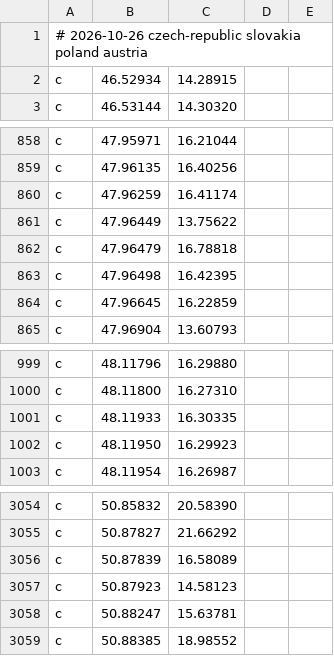
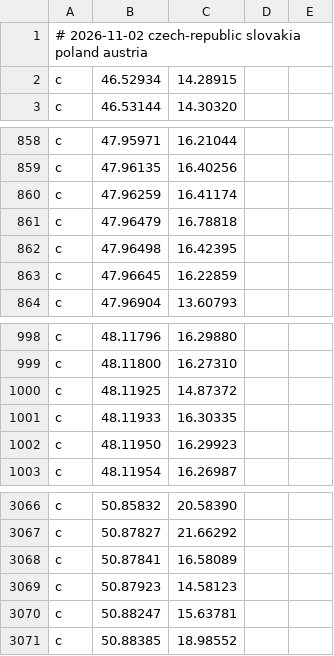
Before and after one commit to Svoby93CZ/drive_hud_radary, a CSV file: cameras.csv, drawn as a sheet; only a part is shown, gaps mark what is left out; the diff covers the shown part only.

```diff
--- a/cameras.csv
+++ b/cameras.csv
@@ -1,2 +1,2 @@
-# 2026-10-26 czech-republic slovakia poland austria
+# 2026-11-02 czech-republic slovakia poland austria
 c,46.52934,14.28915
@@ -860,3 +860,2 @@ c,47.96135,16.40256
 c,47.96259,16.41174
-c,47.96449,13.75622
 c,47.96479,16.78818
@@ -1000,2 +999,3 @@ c,48.11796,16.29880
 c,48.11800,16.27310
+c,48.11925,14.87372
 c,48.11933,16.30335
@@ -3055,3 +3067,3 @@ c,50.85832,20.58390
 c,50.87827,21.66292
-c,50.87839,16.58089
+c,50.87841,16.58089
 c,50.87923,14.58123
```
Also changed, not shown: 21 added rows and 3 removed rows elsewhere in this file, cameras2.csv.
